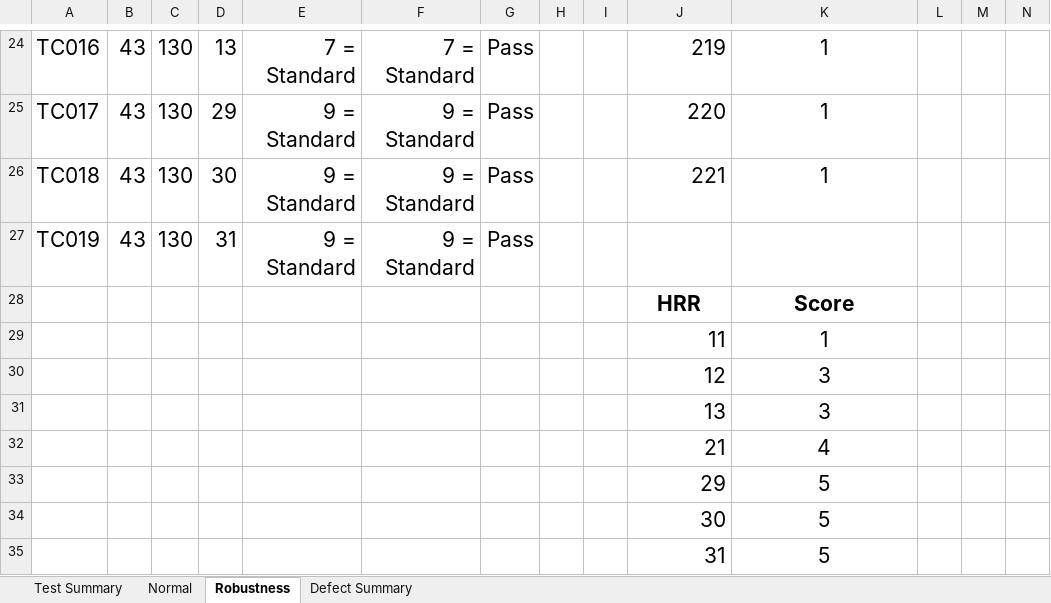
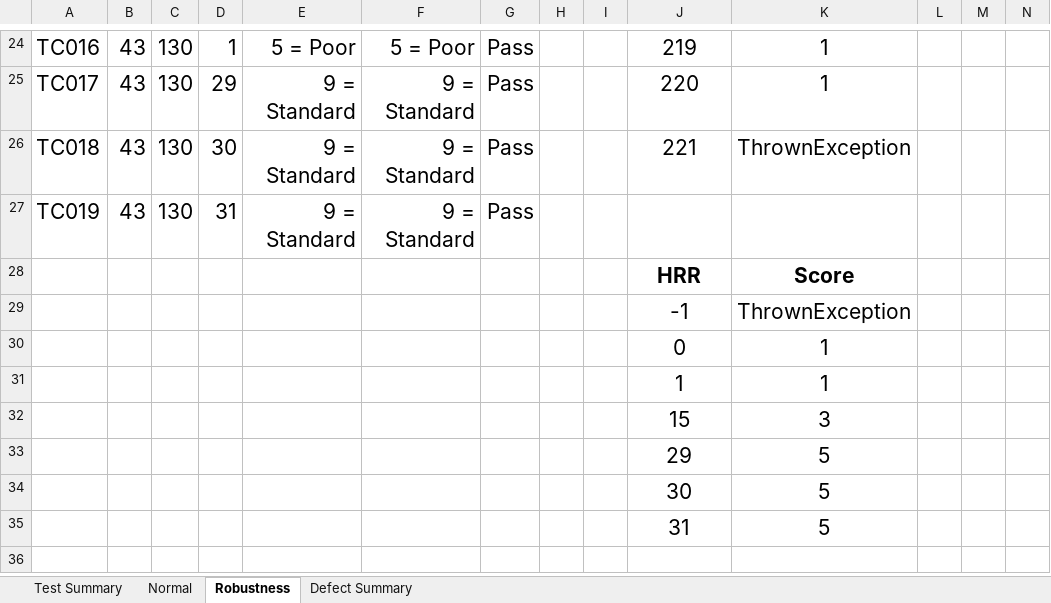
Before and after one commit to kaokao31/Sqa_lab04, an Excel workbook: Test_Cases/Lab4_Normal_Robust_BVT.xlsx, sheet Robustness, drawn as a sheet; only a part is shown, gaps mark what is left out; values as stored, in another font and other column widths than the file's, no borders; charts and pictures not drawn; removed rows and columns are numbered as before the commit, all else as after; the diff covers the shown part only; the diff names each change by its address in the sheet, - before the commit and + after, or states it on an @@ line.

Commit message:
Update Robustness test cases and boundaries for Lab4.2

```diff
--- a/Test_Cases/Lab4_Normal_Robust_BVT.xlsx (sheet Robustness)
+++ b/Test_Cases/Lab4_Normal_Robust_BVT.xlsx (sheet Robustness)
-D24: 13
+D24: 1
-E24: 7 = Standard
+E24: 5 = Poor
-F24: 7 = Standard
+F24: 5 = Poor
-J24:J26 alignment: right
+J24:J26 alignment: center
-K26: 1
+K26: ThrownException
-row 29:  |  |  |  |  |  |  |  |  | 11 | 1
-row 30:  |  |  |  |  |  |  |  |  | 12 | 3
-row 31:  |  |  |  |  |  |  |  |  | 13 | 3
-row 32:  |  |  |  |  |  |  |  |  | 21 | 4
+row 29:  |  |  |  |  |  |  |  |  | -1 | ThrownException
+row 30:  |  |  |  |  |  |  |  |  | 0 | 1
+row 31:  |  |  |  |  |  |  |  |  | 1 | 1
+row 32:  |  |  |  |  |  |  |  |  | 15 | 3
-J33:J35 alignment: right
+J33:J35 alignment: center
```
Also changed, not shown: 73 edited cells and cell formats elsewhere in this sheet, sheet Normal, sheet Defect Summary, sheet Test Summary, 1 other file.
